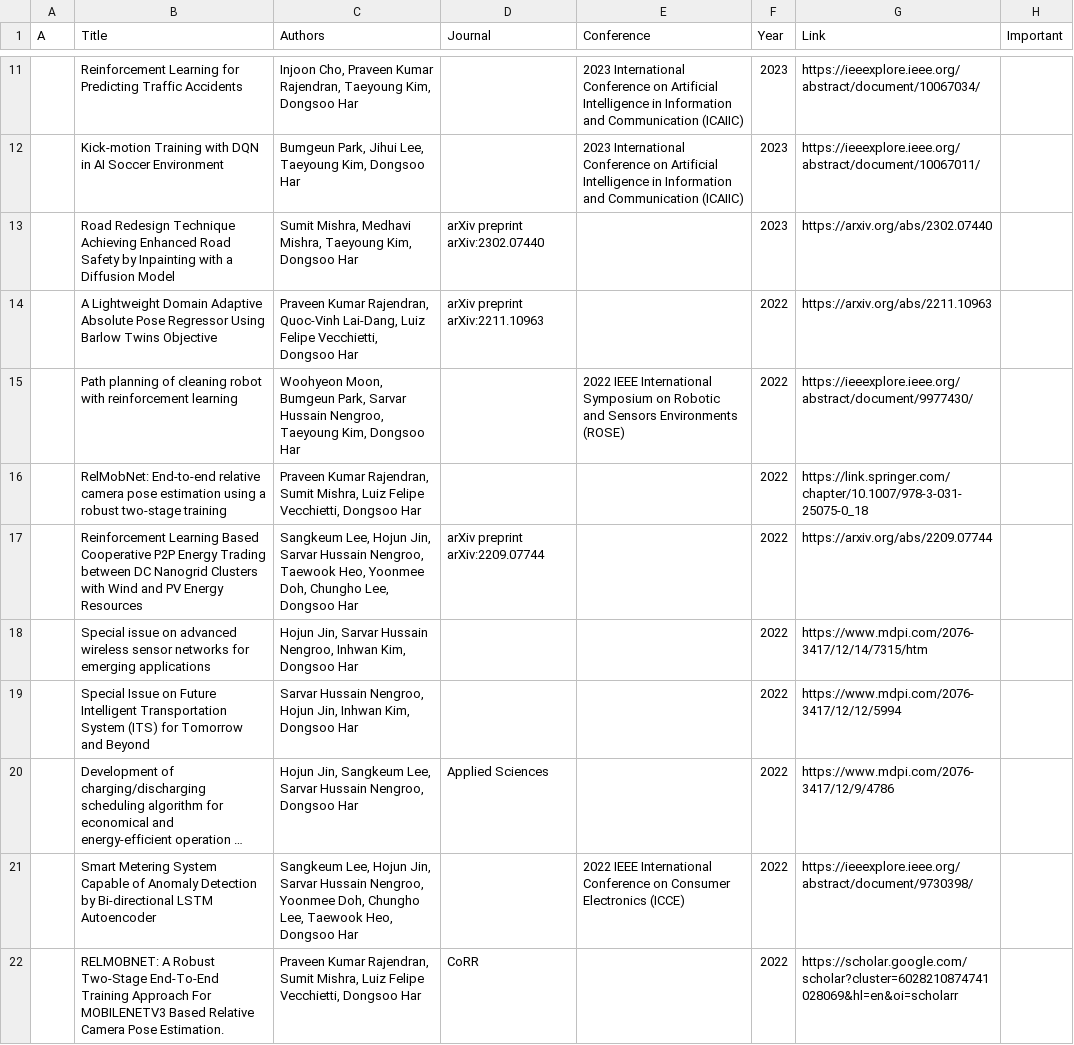
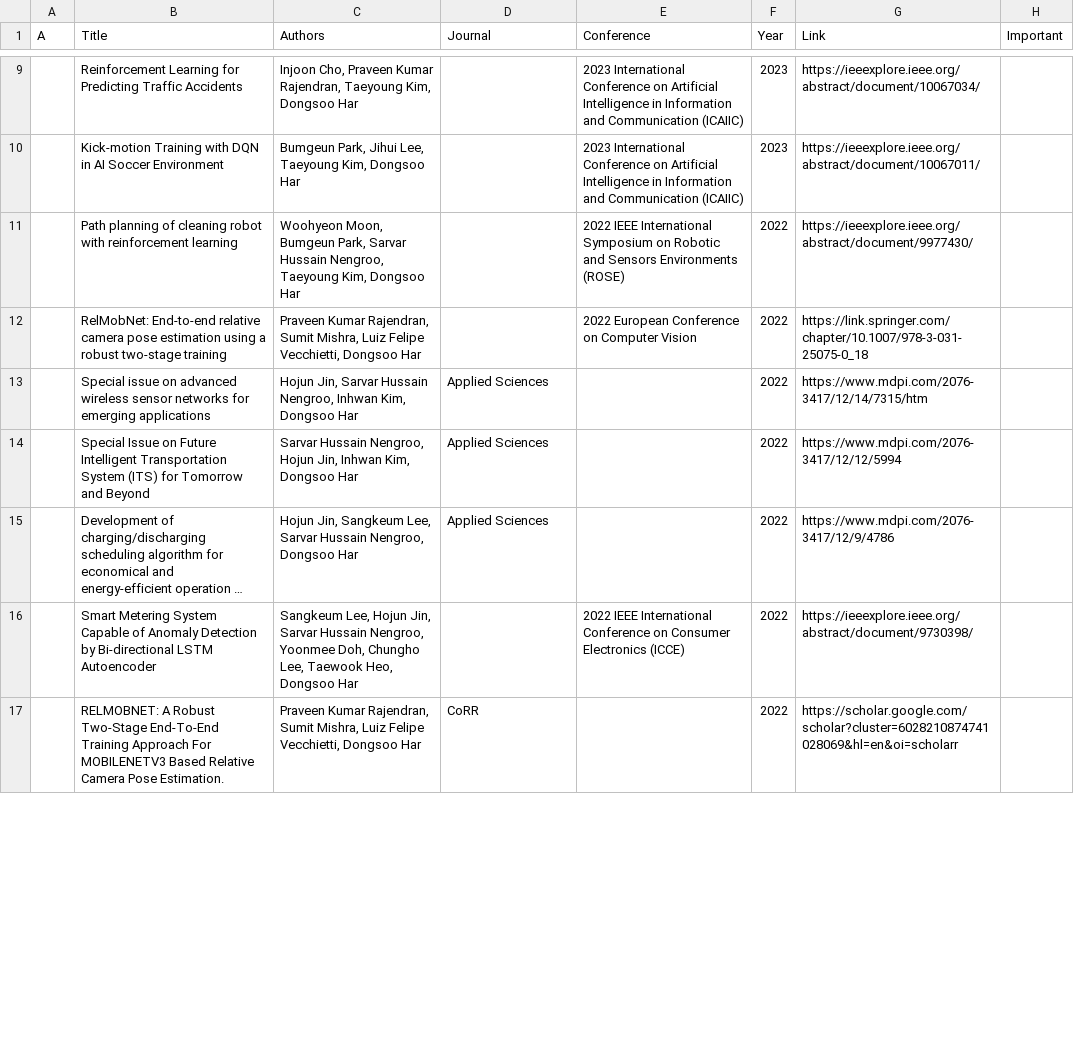
Before and after one commit to SeungAhSon/lab-page-template, a CSV file: _data/publications.csv, drawn as a sheet; only a part is shown, gaps mark what is left out; long unchanged cells end in …; removed rows and columns are numbered as before the commit, all else as after; the diff covers the shown part only; the diff names each change by its address in the sheet, - before the commit and + after, or states it on an @@ line.

```diff
--- a/_data/publications.csv
+++ b/_data/publications.csv
-row 13:  | Road Redesign Technique Achieving Enhanced Road Safety by Inpainting with a Diffusion Model | Sumit Mishra, Medhavi Mishra, Taeyoung Kim, Dongsoo Har | arXiv preprint arXiv:2302.07440 |  | 2023 | https://arxiv.org/abs/2302.07440
-row 14:  | A Lightweight Domain Adaptive Absolute Pose Regressor Using Barlow Twins Objective | Praveen Kumar Rajendran, Quoc-Vinh Lai-Dang, Luiz Felipe Vecchietti, Dongsoo Har | arXiv preprint arXiv:2211.10963 |  | 2022 | https://arxiv.org/abs/2211.10963
-E12 (Conference): (empty)
+E12 (Conference): 2022 European Conference on Computer Vision
-row 17:  | Reinforcement Learning Based Cooperative P2P Energy Trading between DC Nanogrid Clusters with Wind and PV Energy Resources | Sangkeum Lee, Hojun Jin, Sarvar Hussain Nengroo, Taewook Heo, Yoonmee Doh, Chungho Lee, Dongsoo Har | arXiv preprint arXiv:2209.07744 |  | 2022 | https://arxiv.org/abs/2209.07744
-D13:D14 (Journal): (empty)
+D13:D14 (Journal): Applied Sciences
```
Also changed, not shown: 35 removed rows and 18 edited cells elsewhere in this file, 40 other files.
